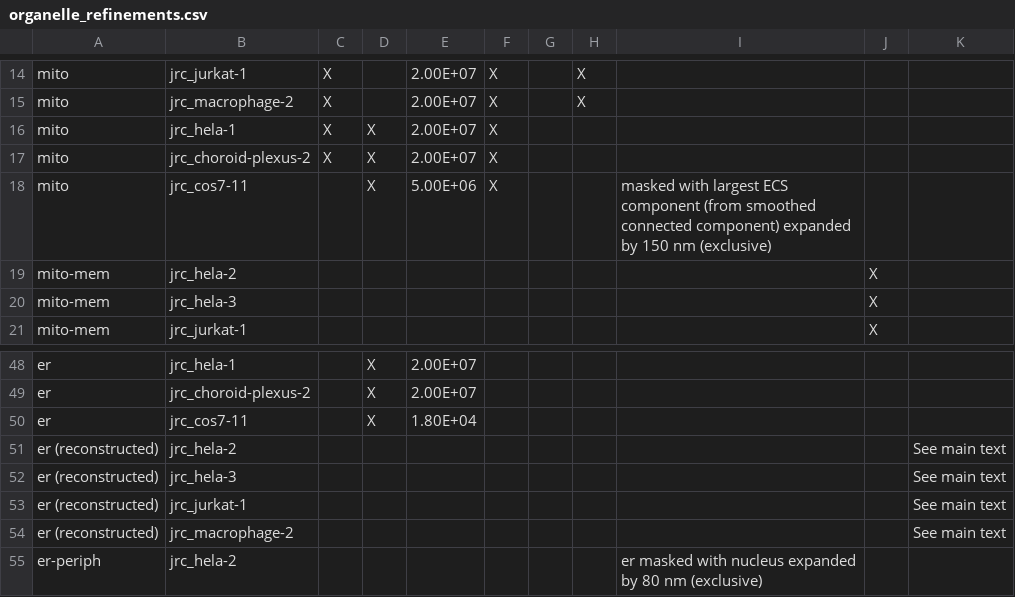
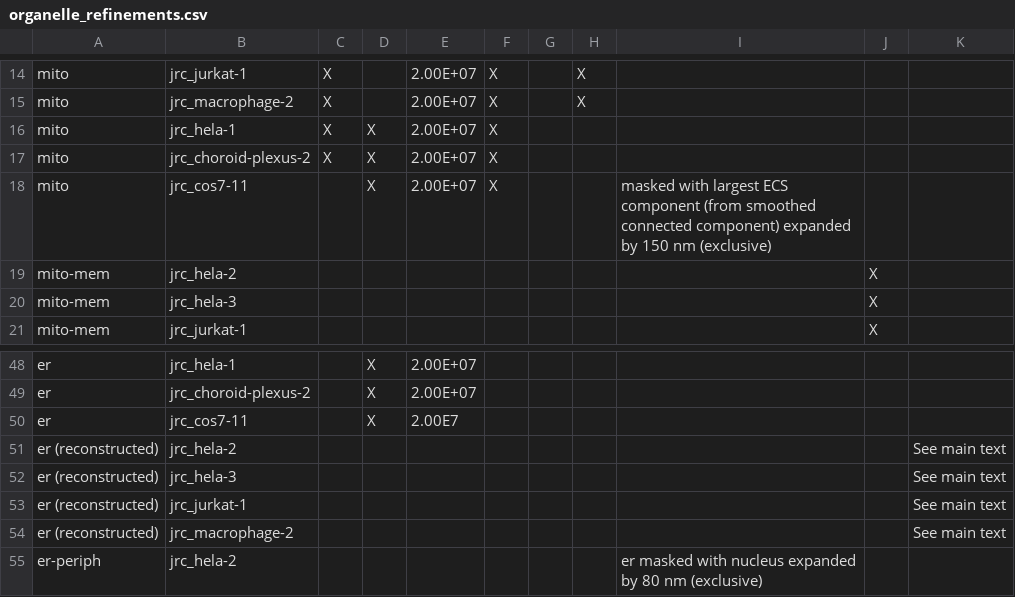
Before and after one commit to janelia-cellmap/refinements, a CSV file: organelle_refinements.csv, drawn as a sheet; only a part is shown, gaps mark what is left out.

Commit message:
Update organelle_refinements.csv

```diff
--- a/organelle_refinements.csv
+++ b/organelle_refinements.csv
@@ -17,3 +17,3 @@ mito,jrc_hela-1,X,X,2.00E+07,X,,,,,,,,,,,,
 mito,jrc_choroid-plexus-2,X,X,2.00E+07,X,,,,,,,,,,,,
-mito,jrc_cos7-11,,X,5.00E+06,X,,,masked with largest ECS component (from smoothed connected component) expanded by 150 nm (exclusive),,,,,,,,,
+mito,jrc_cos7-11,,X,2.00E+07,X,,,masked with largest ECS component (from smoothed connected component) expanded by 150 nm (exclusive),,,,,,,,,
 mito-mem,jrc_hela-2,,,,,,,,X,,,,,,,,
@@ -49,3 +49,3 @@ er,jrc_hela-1,,X,2.00E+07,,,,,,,,,,,,,
 er,jrc_choroid-plexus-2,,X,2.00E+07,,,,,,,,,,,,,
-er,jrc_cos7-11,,X,1.80E+04,,,,,,,,,,,,,
+er,jrc_cos7-11,,X,2.00E7,,,,,,,,,,,,,
 er (reconstructed),jrc_hela-2,,,,,,,,,See main text,,,,,,,
```
